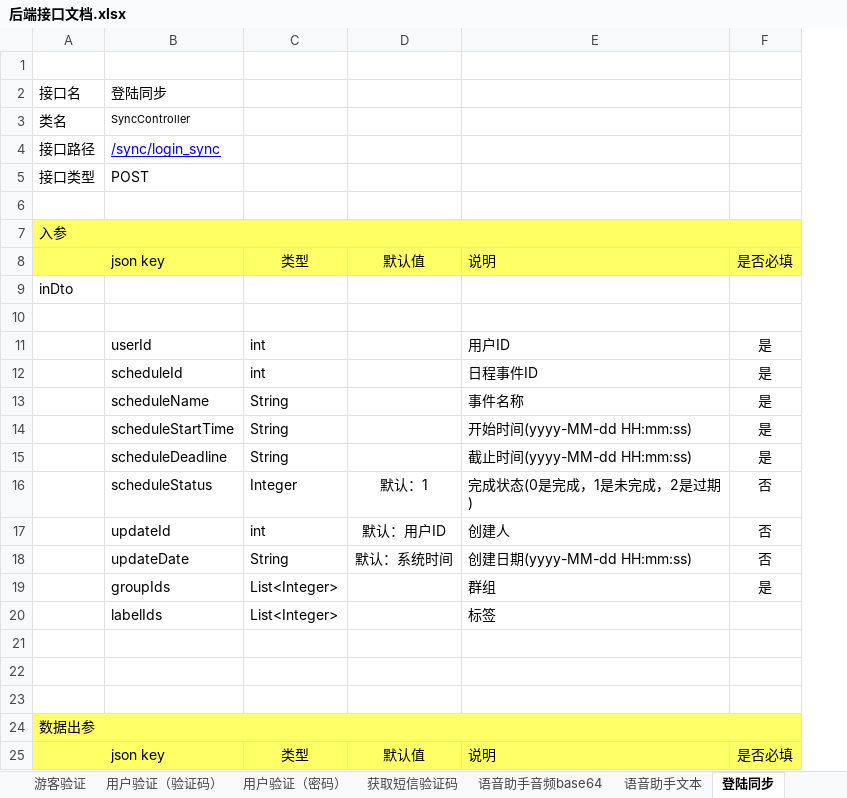
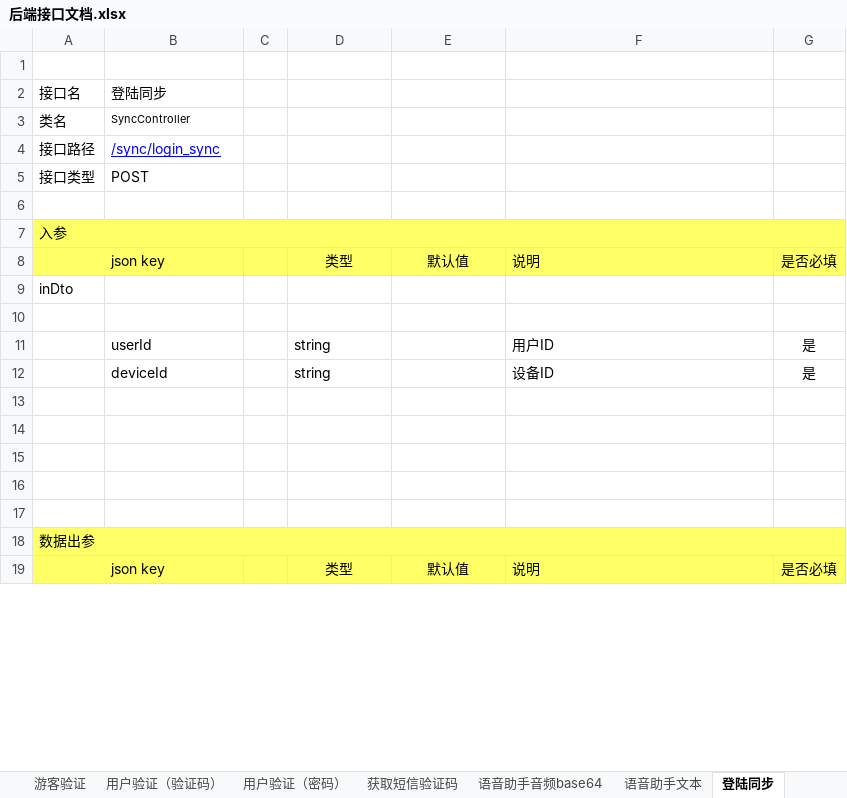
Before and after one commit to XJ-GTD/GTD2, an Excel workbook: A-开发相关文档素材/1.一期接口文档/后端接口文档.xlsx, sheet 登陆同步, drawn as a sheet; only a part is shown; values as stored, in another font and other column widths than the file's, no borders; removed rows and columns are numbered as before the commit, all else as after; the diff covers the shown part only; the diff names each change by its address in the sheet, - before the commit and + after, or states it on an @@ line.

```diff
--- a/A-开发相关文档素材/1.一期接口文档/后端接口文档.xlsx (sheet 登陆同步)
+++ b/A-开发相关文档素材/1.一期接口文档/后端接口文档.xlsx (sheet 登陆同步)
+column C, empty
-D11: int
+D11: string
-row 12:  | scheduleId | int |  | 日程事件ID | 是
-row 13:  | scheduleName | String |  | 事件名称 | 是
-row 14:  | scheduleStartTime | String |  | 开始时间(yyyy-MM-dd HH:mm:ss) | 是
-row 15:  | scheduleDeadline | String |  | 截止时间(yyyy-MM-dd HH:mm:ss) | 是
-row 16:  | scheduleStatus | Integer | 默认：1 | 完成状态(0是完成，1是未完成，2是过期) | 否
-row 17:  | updateId | int | 默认：用户ID | 创建人 | 否
-row 18:  | updateDate | String | 默认：系统时间 | 创建日期(yyyy-MM-dd HH:mm:ss) | 否
+row 12:  | deviceId |  | string |  | 设备ID | 是
-row 13:  | groupIds | List<Integer> |  | 群组 | 是
+row 13: (empty)
-row 14:  | labelIds | List<Integer> |  | 标签
+row 14: (empty)
```
Also changed, not shown: 3 added rows, 2 removed rows, 4 edited cells and cell formats elsewhere in this sheet, other sheet tabs, A-开发相关文档素材/2.数据库表/客户端数据表字典.xlsx.
